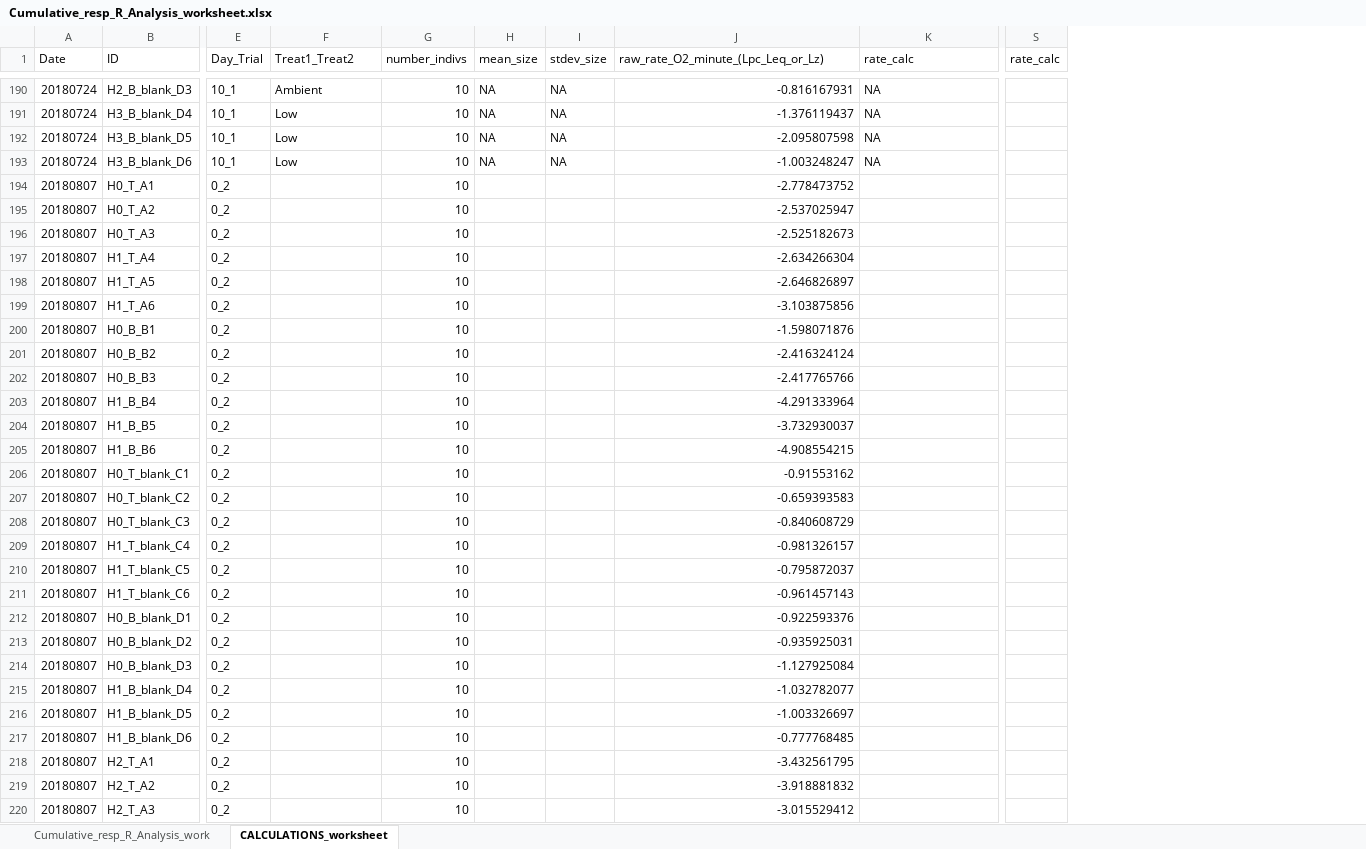
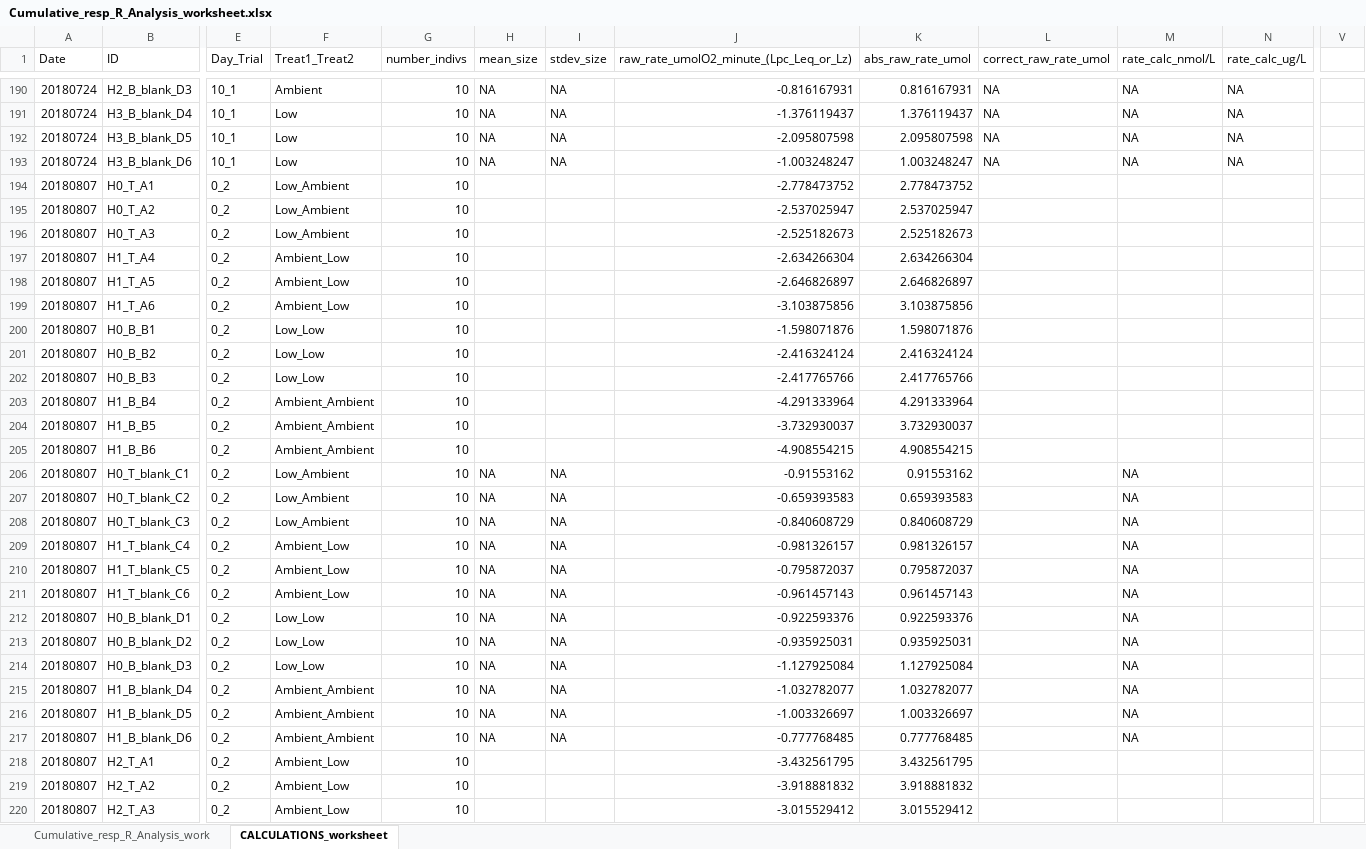
Before and after one commit to hputnam/Geoduck_Conditioning, an Excel workbook: RAnalysis/Data/SDR_data/All_data_csv/Cumulative_output/Cumulative_resp_R_Analysis_worksheet.xlsx, sheet CALCULATIONS_worksheet, drawn as a sheet; only a part is shown, gaps mark what is left out; values as stored, in another font and other column widths than the file's, no cell formats; removed rows and columns are numbered as before the commit, all else as after; the diff covers the shown part only; the diff names each change by its address in the sheet, - before the commit and + after, or states it on an @@ line.

Commit message:
cumulative sheets to calculate true resp rate, new data integrated to sheet 2 of xlsx only

```diff
--- a/RAnalysis/Data/SDR_data/All_data_csv/Cumulative_output/Cumulative_resp_R_Analysis_worksheet.xlsx (sheet CALCULATIONS_worksheet)
+++ b/RAnalysis/Data/SDR_data/All_data_csv/Cumulative_output/Cumulative_resp_R_Analysis_worksheet.xlsx (sheet CALCULATIONS_worksheet)
+column K (abs_raw_rate_umol), rows 190-220: 0.816167931 | 1.376119437 | 2.095807598 | 1.003248247 | 2.778473752 | 2.537025947 | 2.525182673 | 2.634266304 | 2.646826897 | 3.103875856 | 1.598071876 | 2.416324124 | 2.417765766 | 4.291333964 | 3.732930037 | 4.908554215 | 0.91553162 | 0.659393583 | 0.840608729 | 0.981326157 | 0.795872037 | 0.961457143 | 0.922593376 | 0.935925031 | 1.127925084 | 1.032782077 | 1.003326697 | 0.777768485 | 3.432561795 | 3.918881832 | 3.015529412
+column M (rate_calc_nmol/L), rows 190-217: NA | NA | NA | NA |  |  |  |  |  |  |  |  |  |  |  |  | NA | NA | NA | NA | NA | NA | NA | NA | NA | NA | NA | NA
+column N (rate_calc_ug/L), rows 190-193: all NA
-column S (rate_calc), empty
+column V, empty
-J1: raw_rate_O2_minute_(Lpc_Leq_or_Lz)
+J1: raw_rate_umolO2_minute_(Lpc_Leq_or_Lz)
-L1: rate_calc
+L1: correct_raw_rate_umol
-F194:F196 (Treat1_Treat2): (empty)
+F194:F196 (Treat1_Treat2): Low_Ambient
-F197:F199 (Treat1_Treat2): (empty)
+F197:F199 (Treat1_Treat2): Ambient_Low
-F200:F202 (Treat1_Treat2): (empty)
+F200:F202 (Treat1_Treat2): Low_Low
-F203:F205 (Treat1_Treat2): (empty)
+F203:F205 (Treat1_Treat2): Ambient_Ambient
-F206:F208 (Treat1_Treat2): (empty)
+F206:F208 (Treat1_Treat2): Low_Ambient
-H206:H217 (mean_size): (empty)
+H206:H217 (mean_size): NA
-I206:I217 (stdev_size): (empty)
+I206:I217 (stdev_size): NA
-F209:F211 (Treat1_Treat2): (empty)
+F209:F211 (Treat1_Treat2): Ambient_Low
-F212:F214 (Treat1_Treat2): (empty)
+F212:F214 (Treat1_Treat2): Low_Low
-F215:F217 (Treat1_Treat2): (empty)
+F215:F217 (Treat1_Treat2): Ambient_Ambient
-F218:F220 (Treat1_Treat2): (empty)
+F218:F220 (Treat1_Treat2): Ambient_Low
```
Also changed, not shown: 448 edited cells elsewhere in this sheet, cell formats.
